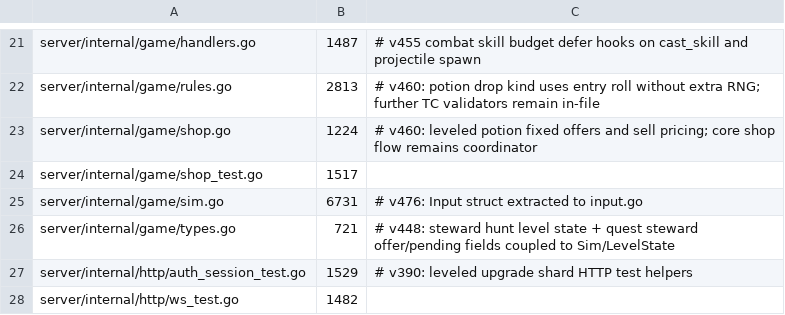
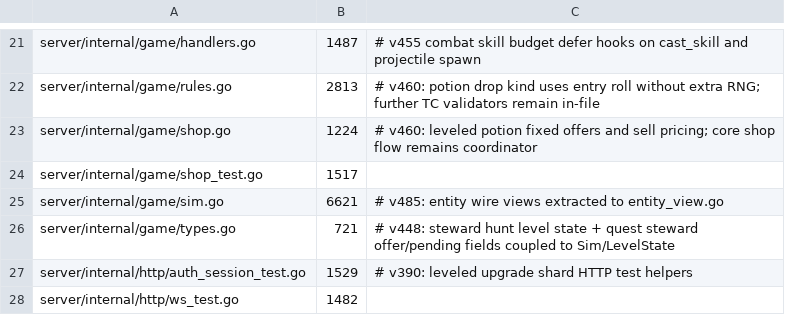
Before and after one commit to mmandrille/arpg-dev, a TSV file: .maintainability/file-size-baseline.tsv, drawn as a sheet; only a part is shown, gaps mark what is left out.

```diff
--- a/.maintainability/file-size-baseline.tsv
+++ b/.maintainability/file-size-baseline.tsv
@@ -24,3 +24,3 @@ server/internal/game/shop.go	1224	# v460: leveled potion fixed offers and sell p
 server/internal/game/shop_test.go	1517
-server/internal/game/sim.go	6731	# v476: Input struct extracted to input.go
+server/internal/game/sim.go	6621	# v485: entity wire views extracted to entity_view.go
 server/internal/game/types.go	721	# v448: steward hunt level state + quest steward offer/pending fields coupled to Sim/LevelState
```
Also changed, not shown: 3 other files.
